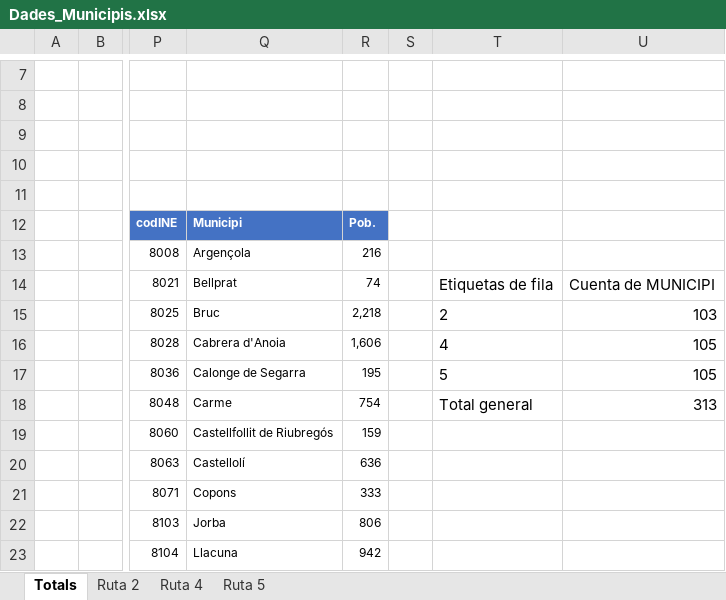
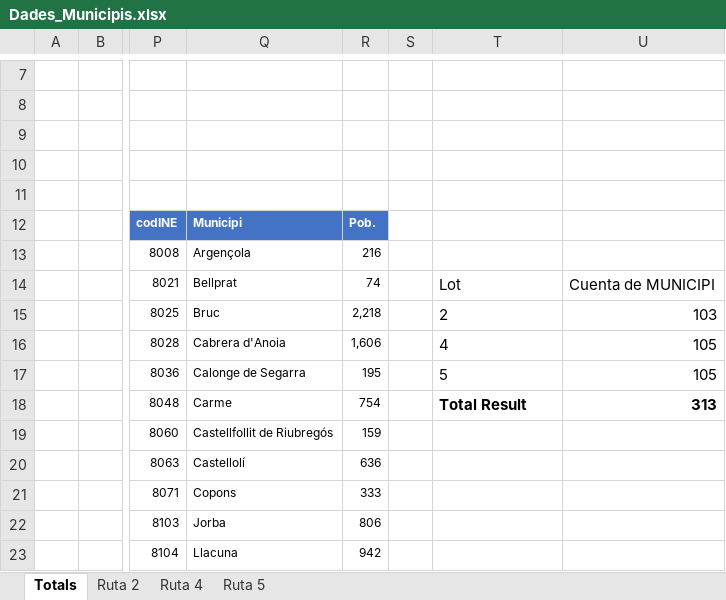
Before and after one commit to ArnauMarcosAlmansa/UAB-Hackaton-2024, an Excel workbook: data/Dades_Municipis.xlsx, sheet Totals, drawn as a sheet; only a part is shown, gaps mark what is left out; values as stored, in another font and other column widths than the file's, no borders; charts and pictures and table styles not drawn; the diff names each change by its address in the sheet, - before the commit and + after, or states it on an @@ line.

```diff
--- a/data/Dades_Municipis.xlsx (sheet Totals)
+++ b/data/Dades_Municipis.xlsx (sheet Totals)
-T14: Etiquetas de fila
+T14: Lot
-T18: Total general
+T18: Total Result
-T18:U18 bold: off
+T18:U18 bold: on
```
Also changed, not shown: sheet Ruta 2, sheet Ruta 5, charts or pictures, 3 other files.
